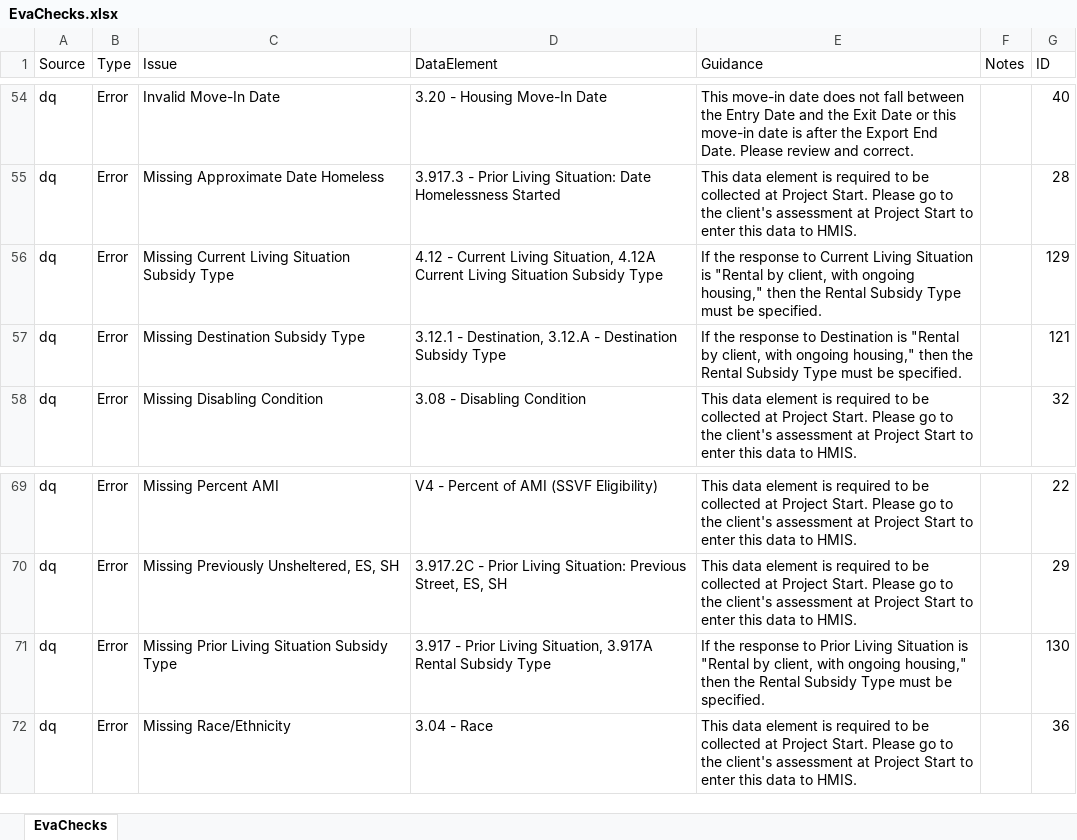
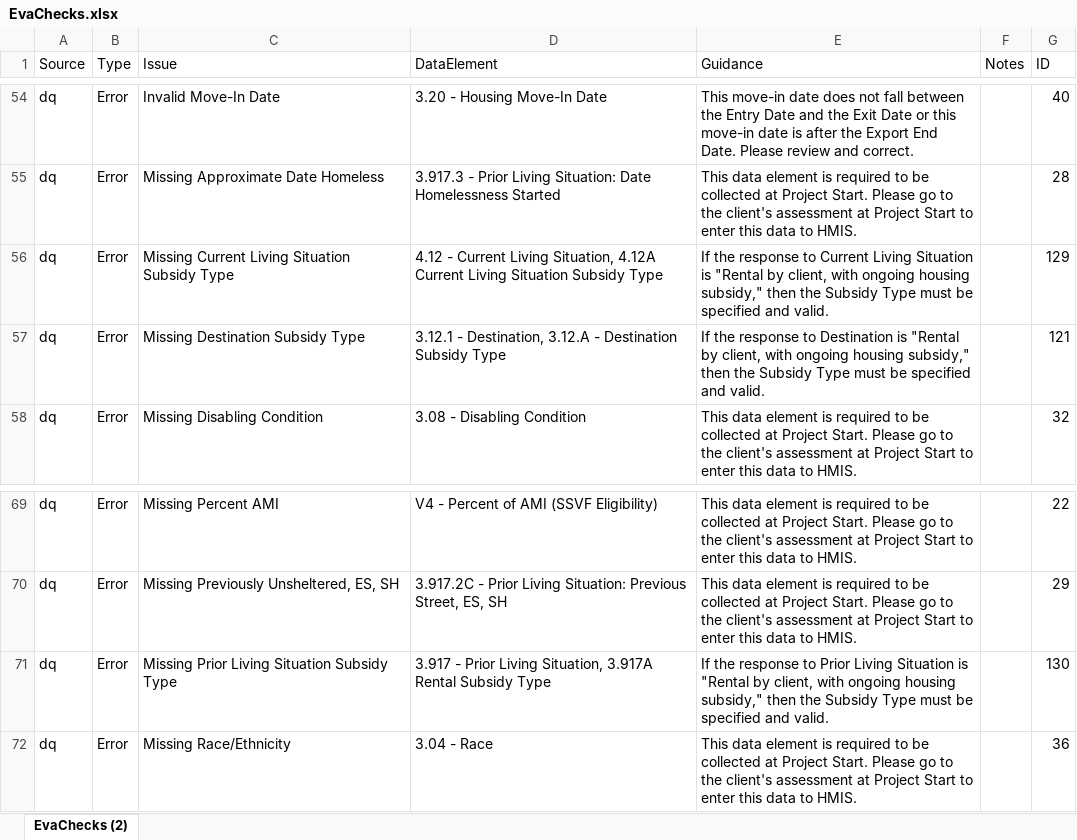
Before and after one commit to abtassociates/eva, an Excel workbook: public-resources/EvaChecks.xlsx, sheet EvaChecks (2), drawn as a sheet; only a part is shown, gaps mark what is left out; values as stored, in another font and other column widths than the file's, no borders; the diff names each change by its address in the sheet, - before the commit and + after, or states it on an @@ line.

```diff
--- a/public-resources/EvaChecks.xlsx (sheet EvaChecks (2))
+++ b/public-resources/EvaChecks.xlsx (sheet EvaChecks (2))
-sheet tab: EvaChecks
+sheet tab: EvaChecks (2)
-E56 (Guidance): …with ongoing housing," then the Rental Subsidy Type must be specified.
+E56 (Guidance): …with ongoing housing subsidy," then the Subsidy Type must be specified and valid.
-E57 (Guidance): …with ongoing housing," then the Rental Subsidy Type must be specified.
+E57 (Guidance): …with ongoing housing subsidy," then the Subsidy Type must be specified and valid.
-E71 (Guidance): …with ongoing housing," then the Rental Subsidy Type must be specified.
+E71 (Guidance): …with ongoing housing subsidy," then the Subsidy Type must be specified and valid.
```
Also changed, not shown: 1 other file.
